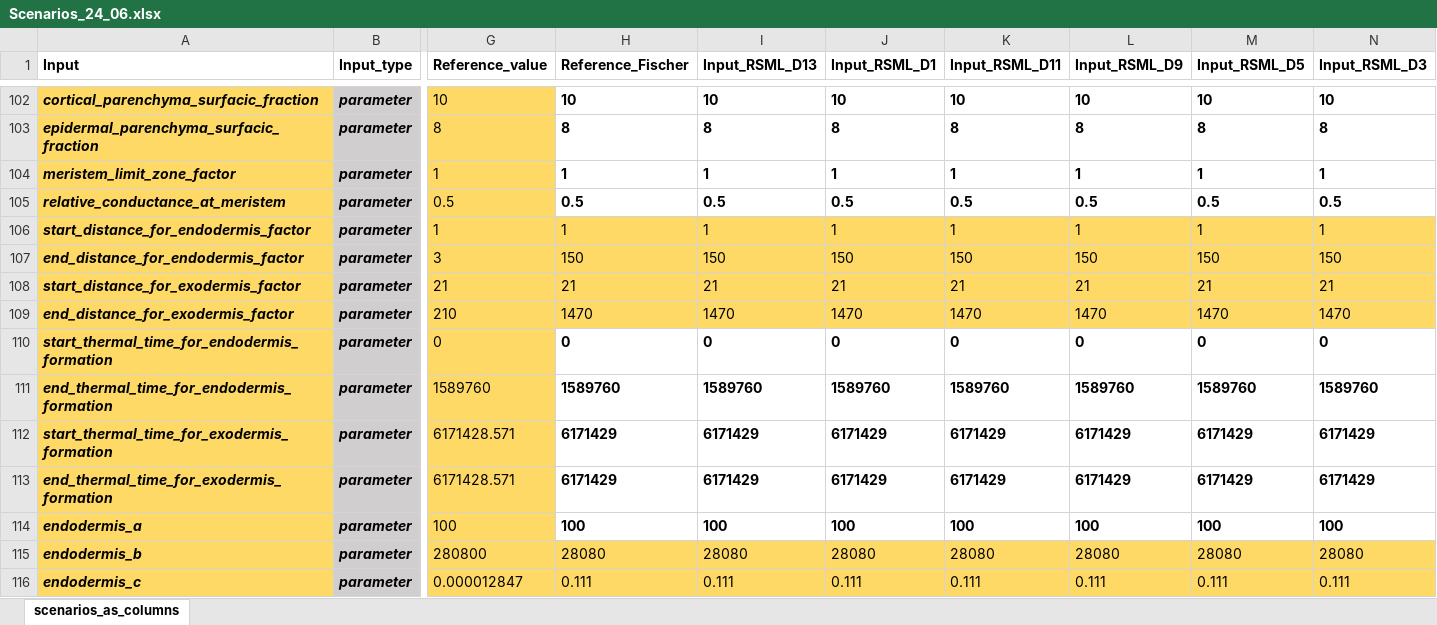
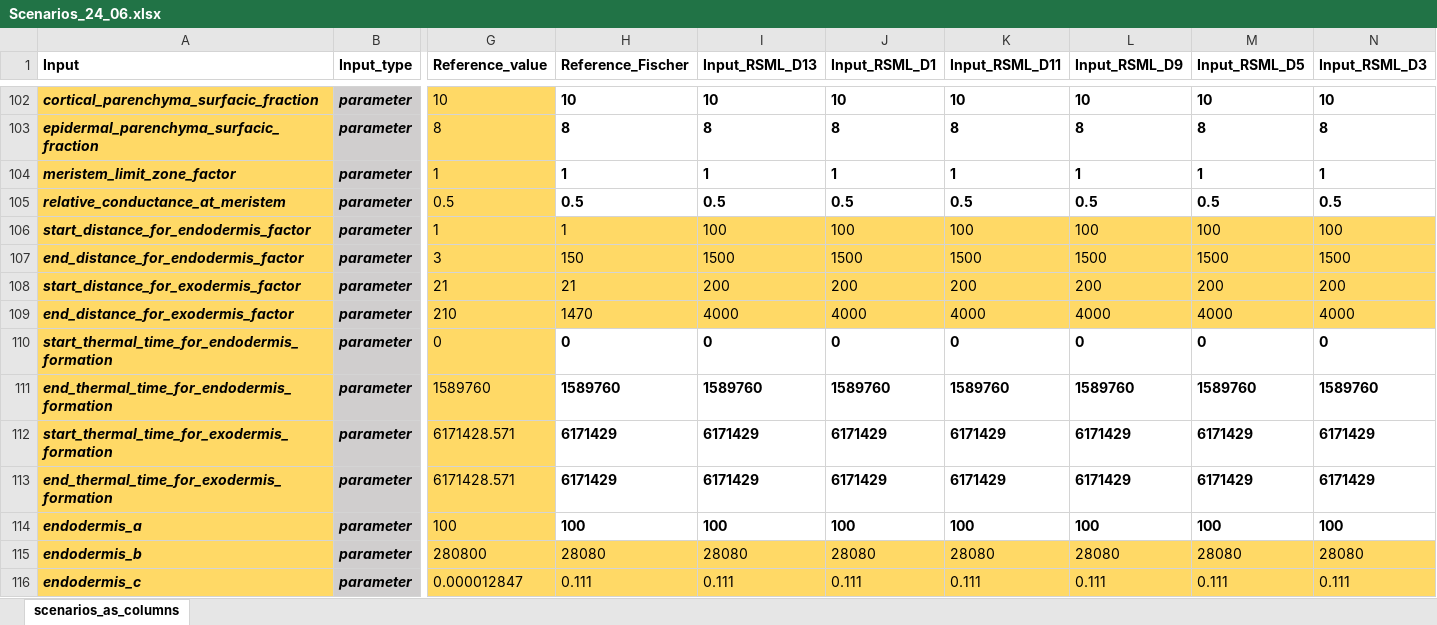
Before and after one commit to openalea/Root-CyNAPS, an Excel workbook: simulations/inputs/Scenarios_24_06.xlsx, sheet scenarios_as_columns, drawn as a sheet; only a part is shown, gaps mark what is left out; values as stored, in another font and other column widths than the file's, no borders; conditional formats not drawn; the diff covers the shown part only; the diff names each change by its address in the sheet, - before the commit and + after, or states it on an @@ line.

```diff
--- a/simulations/inputs/Scenarios_24_06.xlsx (sheet scenarios_as_columns)
+++ b/simulations/inputs/Scenarios_24_06.xlsx (sheet scenarios_as_columns)
-I106 (Input_RSML_D13): 1
+I106 (Input_RSML_D13): 100
-J106 (Input_RSML_D1): 1
+J106 (Input_RSML_D1): 100
-K106 (Input_RSML_D11): 1
+K106 (Input_RSML_D11): 100
-L106 (Input_RSML_D9): 1
+L106 (Input_RSML_D9): 100
-M106 (Input_RSML_D5): 1
+M106 (Input_RSML_D5): 100
-N106 (Input_RSML_D3): 1
+N106 (Input_RSML_D3): 100
-I107 (Input_RSML_D13): 150
+I107 (Input_RSML_D13): 1500
-J107 (Input_RSML_D1): 150
+J107 (Input_RSML_D1): 1500
-K107 (Input_RSML_D11): 150
+K107 (Input_RSML_D11): 1500
-L107 (Input_RSML_D9): 150
+L107 (Input_RSML_D9): 1500
-M107 (Input_RSML_D5): 150
+M107 (Input_RSML_D5): 1500
-N107 (Input_RSML_D3): 150
+N107 (Input_RSML_D3): 1500
-I108 (Input_RSML_D13): 21
+I108 (Input_RSML_D13): 200
-J108 (Input_RSML_D1): 21
+J108 (Input_RSML_D1): 200
-K108 (Input_RSML_D11): 21
+K108 (Input_RSML_D11): 200
-L108 (Input_RSML_D9): 21
+L108 (Input_RSML_D9): 200
-M108 (Input_RSML_D5): 21
+M108 (Input_RSML_D5): 200
-N108 (Input_RSML_D3): 21
+N108 (Input_RSML_D3): 200
-I109 (Input_RSML_D13): 1470
+I109 (Input_RSML_D13): 4000
-J109 (Input_RSML_D1): 1470
+J109 (Input_RSML_D1): 4000
-K109 (Input_RSML_D11): 1470
+K109 (Input_RSML_D11): 4000
-L109 (Input_RSML_D9): 1470
+L109 (Input_RSML_D9): 4000
-M109 (Input_RSML_D5): 1470
+M109 (Input_RSML_D5): 4000
-N109 (Input_RSML_D3): 1470
+N109 (Input_RSML_D3): 4000
```
Also changed, not shown: 18 edited cells elsewhere in this sheet, 2 other files.
